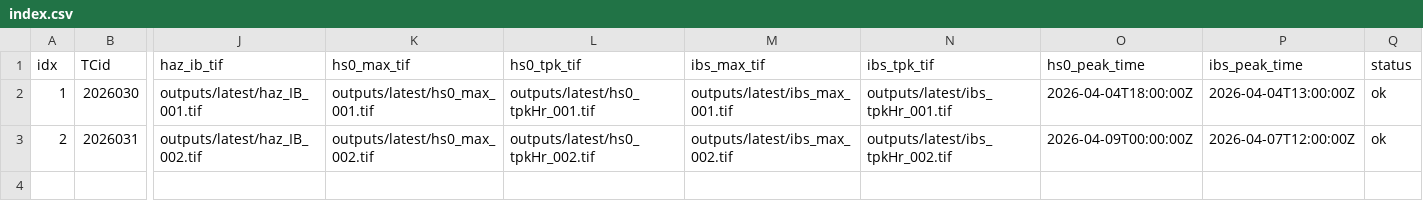
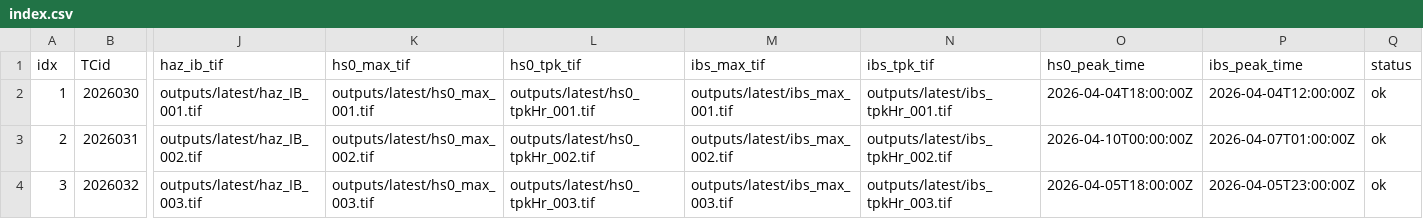
Before and after one commit to JulianOG/cyclone_ocean_waves, a CSV file: outputs/latest/index.csv, drawn as a sheet; only a part is shown, gaps mark what is left out; rows hold the shown columns only; the diff names each change by its address in the sheet, - before the commit and + after, or states it on an @@ line.

```diff
--- a/outputs/latest/index.csv
+++ b/outputs/latest/index.csv
-P2 (ibs_peak_time): 2026-04-04T13:00:00Z
+P2 (ibs_peak_time): 2026-04-04T12:00:00Z
-O3 (hs0_peak_time): 2026-04-09T00:00:00Z
+O3 (hs0_peak_time): 2026-04-10T00:00:00Z
-P3 (ibs_peak_time): 2026-04-07T12:00:00Z
+P3 (ibs_peak_time): 2026-04-07T01:00:00Z
+row 4: 3 | 2026032 | outputs/latest/haz_IB_003.tif | outputs/latest/hs0_max_003.tif | outputs/latest/hs0_tpkHr_003.tif | outputs/latest/ibs_max_003.tif | outputs/latest/ibs_tpkHr_003.tif | 2026-04-05T18:00:00Z | 2026-04-05T23:00:00Z | ok
```
Also changed, not shown: 17 other files.
